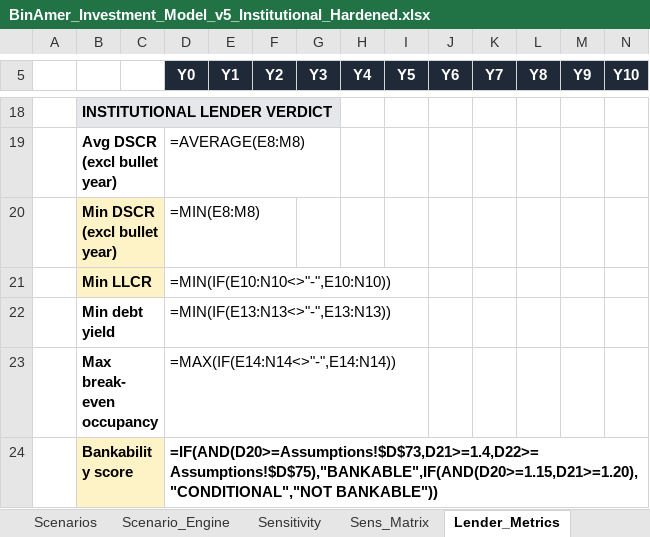
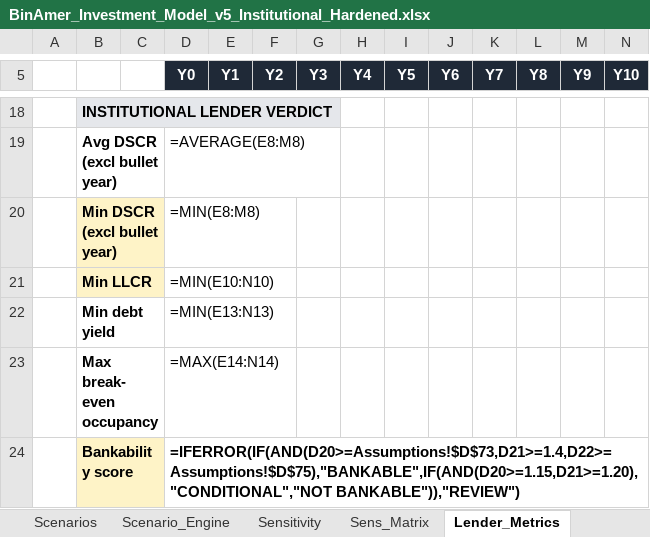
Before and after one commit to office-binamer/Info, an Excel workbook: BinAmer_Investment_Model_v5_Institutional_Hardened.xlsx, sheet Lender_Metrics, drawn as a sheet; only a part is shown, gaps mark what is left out; values as stored, in another font and other column widths than the file's, no borders; formulas without a stored value are shown as written; conditional formats not drawn; the diff names each change by its address in the sheet, - before the commit and + after, or states it on an @@ line.

```diff
--- a/BinAmer_Investment_Model_v5_Institutional_Hardened.xlsx (sheet Lender_Metrics)
+++ b/BinAmer_Investment_Model_v5_Institutional_Hardened.xlsx (sheet Lender_Metrics)
-D21 (Y0): =MIN(IF(E10:N10<>"-",E10:N10))
+D21 (Y0): =MIN(E10:N10)
-D22 (Y0): =MIN(IF(E13:N13<>"-",E13:N13))
+D22 (Y0): =MIN(E13:N13)
-D23 (Y0): =MAX(IF(E14:N14<>"-",E14:N14))
+D23 (Y0): =MAX(E14:N14)
-D24 (Y0): =IF(AND(D20>=Assumptions!$D$73,D21>=1.4,D22>=Assumptions!$D$75),"BANKABLE",IF(AND(D20>=1.15,D21>=1.20),"CONDITIONAL","NOT BANKABLE"))
+D24 (Y0): =IFERROR(IF(AND(D20>=Assumptions!$D$73,D21>=1.4,D22>=Assumptions!$D$75),"BANKABLE",IF(AND(D20>=1.15,D21>=1.20),"CONDITIONAL","NOT BANKABLE")),"REVIEW")
```
Also changed, not shown: sheet QtrDebt.
